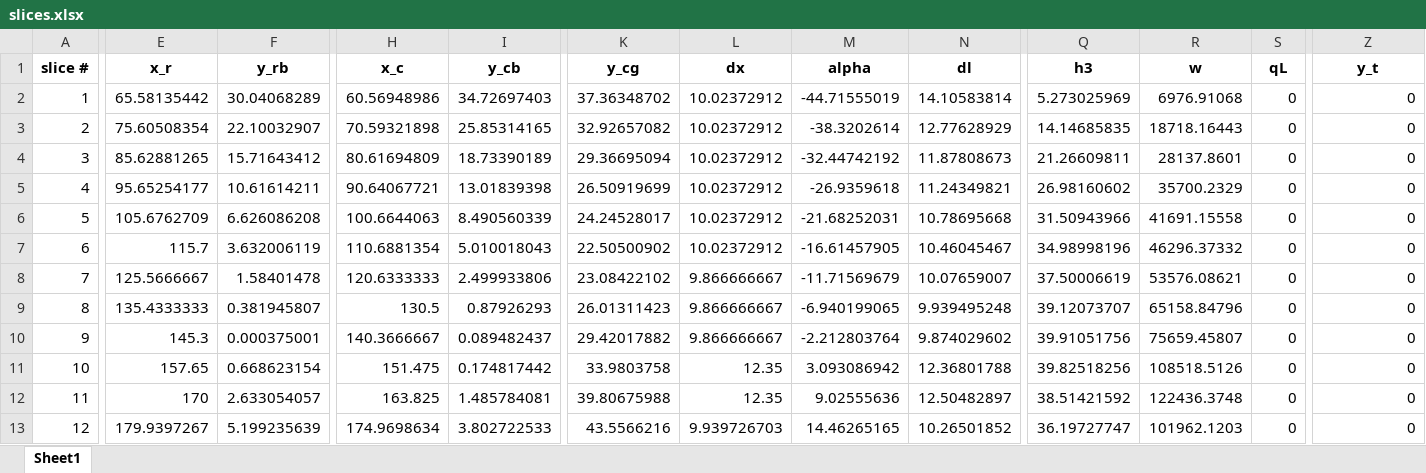
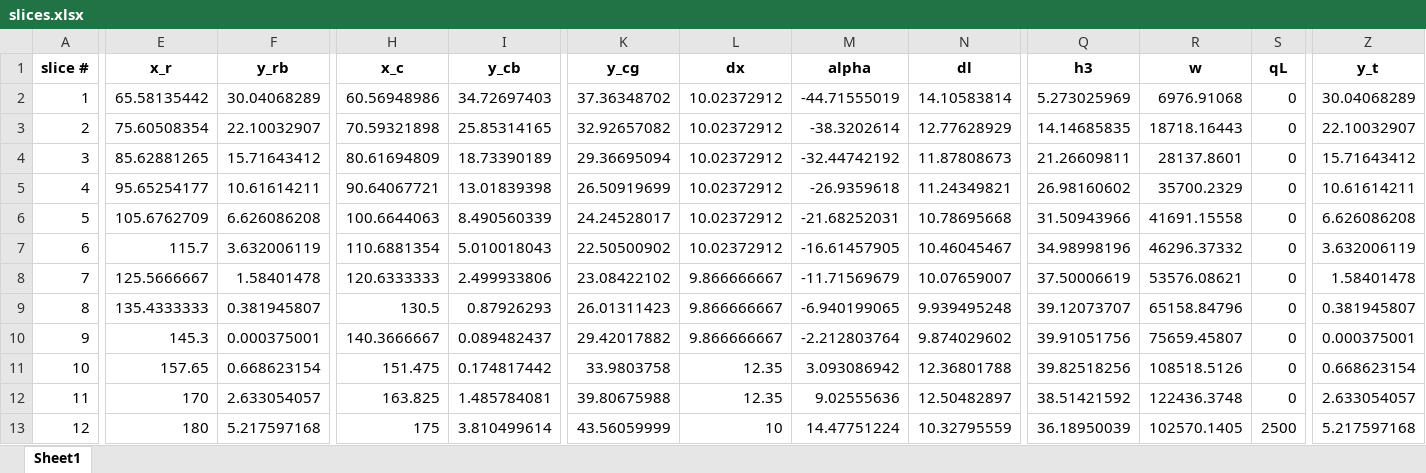
Before and after one commit to njones61/xslope, an Excel workbook: slices.xlsx, sheet Sheet1, drawn as a sheet; only a part is shown, gaps mark what is left out; values as stored, in another font and other column widths than the file's, no borders; the diff covers the shown part only; the diff names each change by its address in the sheet, - before the commit and + after, or states it on an @@ line.

```diff
--- a/slices.xlsx (sheet Sheet1)
+++ b/slices.xlsx (sheet Sheet1)
-Z2 (y_t): 0
+Z2 (y_t): 30.04068289
-Z3 (y_t): 0
+Z3 (y_t): 22.10032907
-Z4 (y_t): 0
+Z4 (y_t): 15.71643412
-Z5 (y_t): 0
+Z5 (y_t): 10.61614211
-Z6 (y_t): 0
+Z6 (y_t): 6.626086208
-Z7 (y_t): 0
+Z7 (y_t): 3.632006119
-Z8 (y_t): 0
+Z8 (y_t): 1.58401478
-Z9 (y_t): 0
+Z9 (y_t): 0.381945807
-Z10 (y_t): 0
+Z10 (y_t): 0.000375001
-Z11 (y_t): 0
+Z11 (y_t): 0.668623154
-Z12 (y_t): 0
+Z12 (y_t): 2.633054057
-E13 (x_r): 179.9397267
+E13 (x_r): 180
-F13 (y_rb): 5.199235639
+F13 (y_rb): 5.217597168
-H13 (x_c): 174.9698634
+H13 (x_c): 175
-I13 (y_cb): 3.802722533
+I13 (y_cb): 3.810499614
-K13 (y_cg): 43.5566216
+K13 (y_cg): 43.56059999
-L13 (dx): 9.939726703
+L13 (dx): 10
-M13 (alpha): 14.46265165
+M13 (alpha): 14.47751224
-N13 (dl): 10.26501852
+N13 (dl): 10.32795559
-Q13 (h3): 36.19727747
+Q13 (h3): 36.18950039
-R13 (w): 101962.1203
+R13 (w): 102570.1405
-S13 (qL): 0
+S13 (qL): 2500
-Z13 (y_t): 0
+Z13 (y_t): 5.217597168
```
Also changed, not shown: 156 edited cells elsewhere in this sheet, docs/input_template_lface (with dload).xlsx, thrust_calc_results.xlsx, 4 other files.
